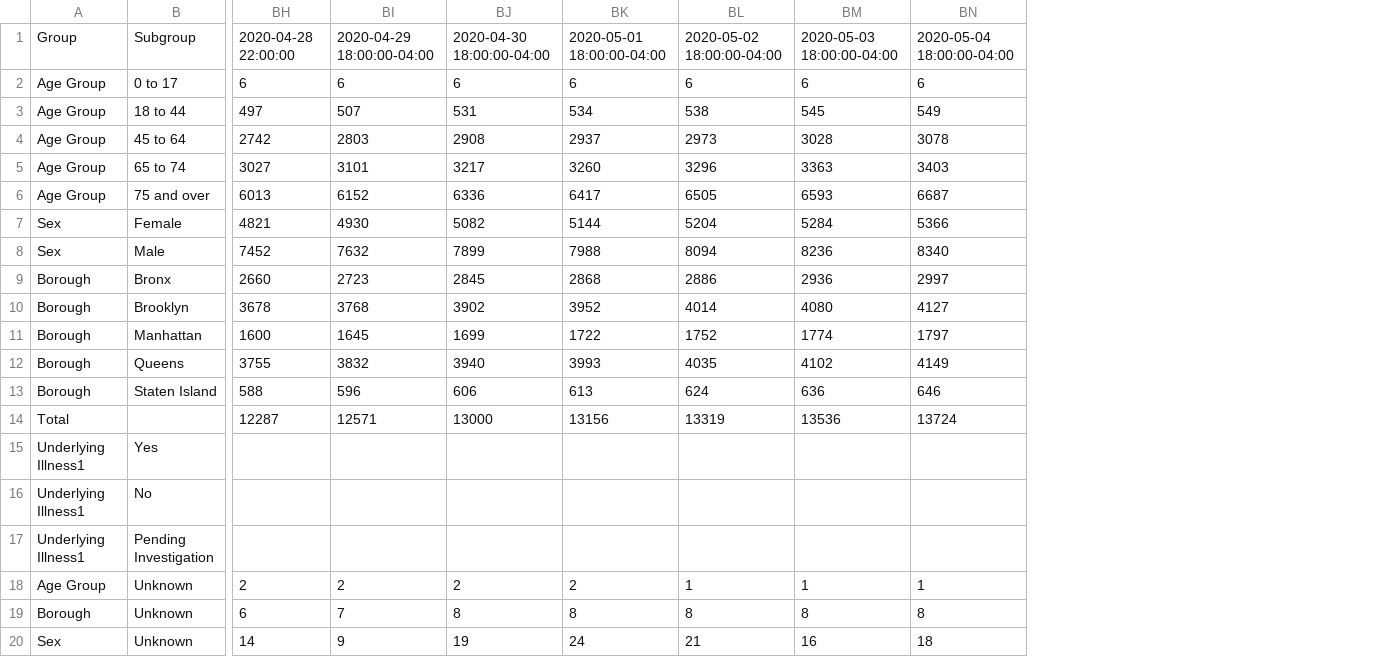
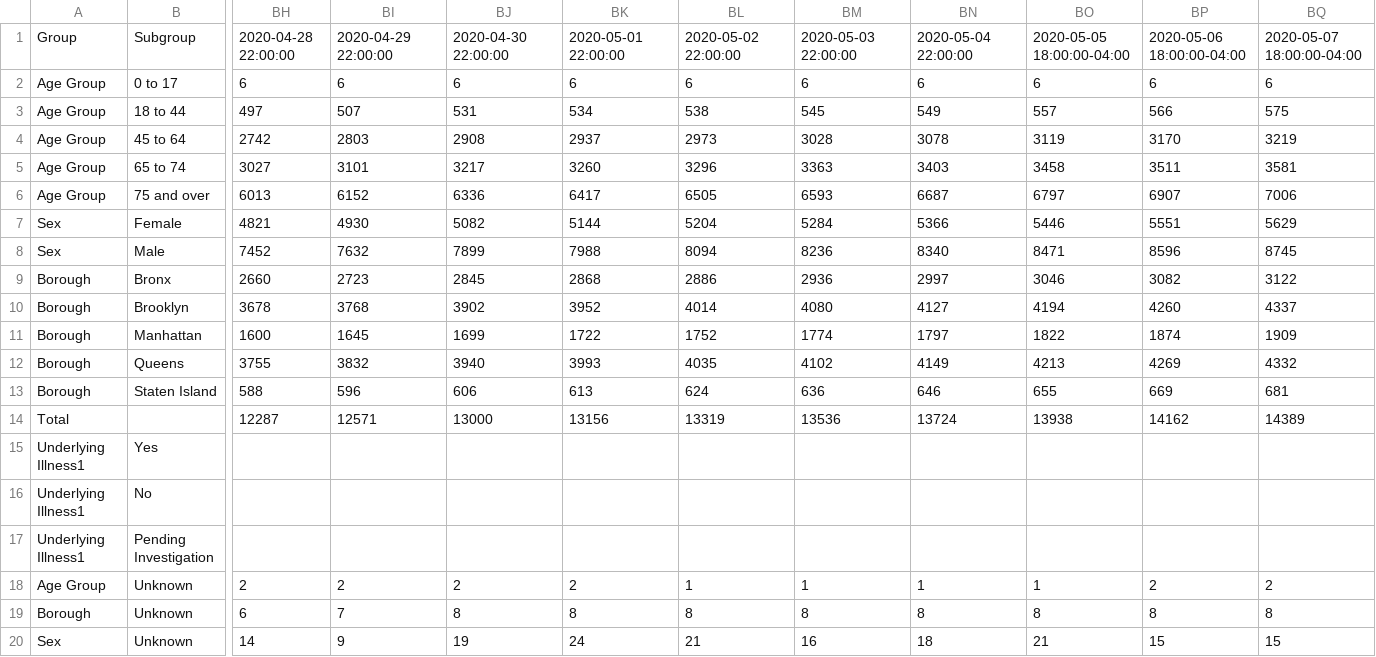
Before and after one commit to chazeon/NYState-COVID-19-Tracker, a CSV file: data/NYC-covid-19-daily-data-summary-deaths.csv, drawn as a sheet; only a part is shown, gaps mark what is left out; the diff names each change by its address in the sheet, - before the commit and + after, or states it on an @@ line.

```diff
--- a/data/NYC-covid-19-daily-data-summary-deaths.csv
+++ b/data/NYC-covid-19-daily-data-summary-deaths.csv
+column BO, rows 1-20: 2020-05-05 18:00:00-04:00 | 6 | 557 | 3119 | 3458 | 6797 | 5446 | 8471 | 3046 | 4194 | 1822 | 4213 | 655 | 13938 |  |  |  | 1 | 8 | 21
+column BP, rows 1-20: 2020-05-06 18:00:00-04:00 | 6 | 566 | 3170 | 3511 | 6907 | 5551 | 8596 | 3082 | 4260 | 1874 | 4269 | 669 | 14162 |  |  |  | 2 | 8 | 15
+column BQ, rows 1-20: 2020-05-07 18:00:00-04:00 | 6 | 575 | 3219 | 3581 | 7006 | 5629 | 8745 | 3122 | 4337 | 1909 | 4332 | 681 | 14389 |  |  |  | 2 | 8 | 15
-BI1: 2020-04-29 18:00:00-04:00
+BI1: 2020-04-29 22:00:00
-BJ1: 2020-04-30 18:00:00-04:00
+BJ1: 2020-04-30 22:00:00
-BK1: 2020-05-01 18:00:00-04:00
+BK1: 2020-05-01 22:00:00
-BL1: 2020-05-02 18:00:00-04:00
+BL1: 2020-05-02 22:00:00
-BM1: 2020-05-03 18:00:00-04:00
+BM1: 2020-05-03 22:00:00
-BN1: 2020-05-04 18:00:00-04:00
+BN1: 2020-05-04 22:00:00
```
Also changed, not shown: data/NYC-covid-19-daily-data-summary-hospitalizations.csv, data/NYC-covid-19-daily-data-summary.csv, 23 other files.
